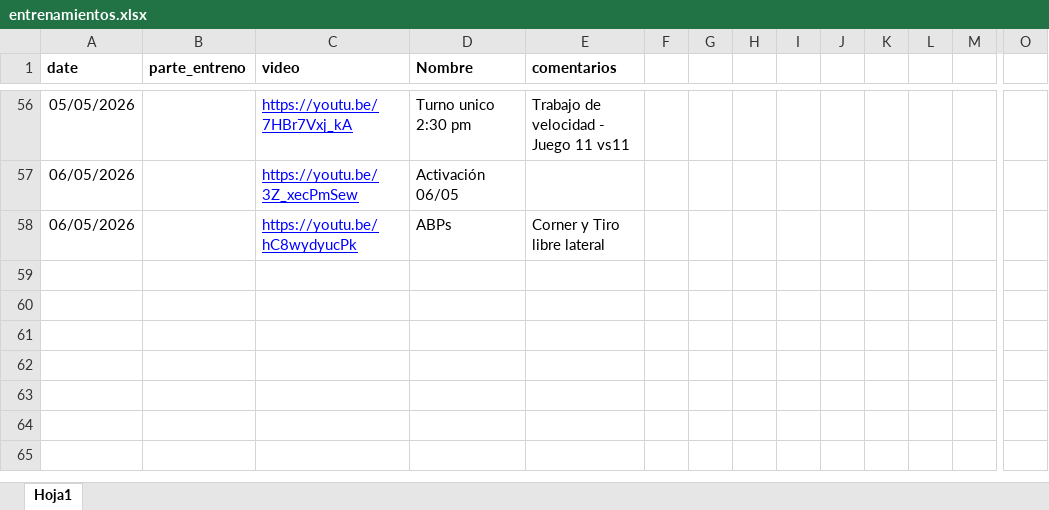
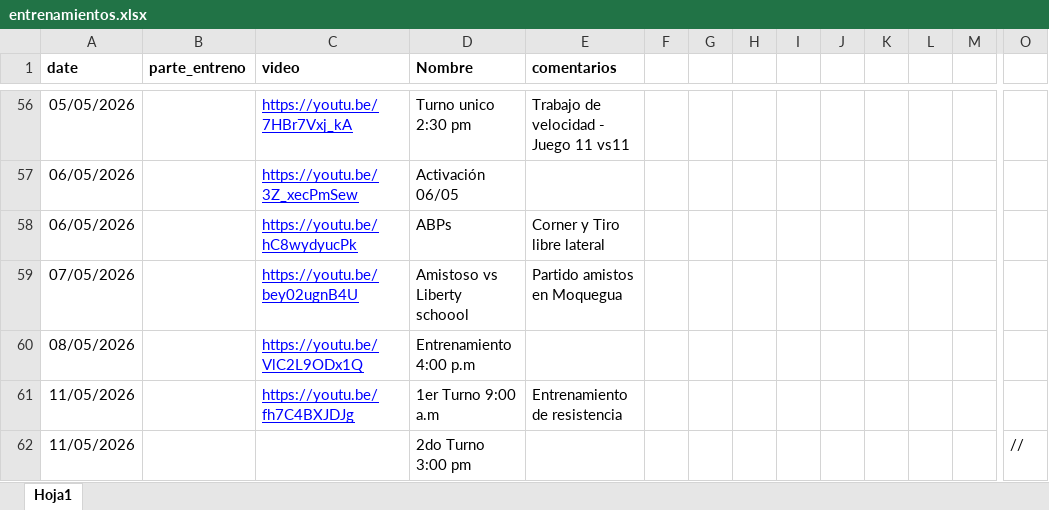
Before and after one commit to diracsportech0/sporting-company, an Excel workbook: entrenamientos.xlsx, sheet Hoja1, drawn as a sheet; only a part is shown, gaps mark what is left out; values as stored, in another font and other column widths than the file's, no borders; charts and pictures not drawn; rows hold the shown columns only; the diff names each change by its address in the sheet, - before the commit and + after, or states it on an @@ line.

Commit message:
add entrenamiento hasta 11/05 turno mañana

```diff
--- a/entrenamientos.xlsx (sheet Hoja1)
+++ b/entrenamientos.xlsx (sheet Hoja1)
+row 59: 07/05/2026 |  | https://youtu.be/bey02ugnB4U | Amistoso vs Liberty schoool | Partido amistos en Moquegua
+row 60: 08/05/2026 |  | https://youtu.be/VlC2L9ODx1Q | Entrenamiento 4:00 p.m
+row 61: 11/05/2026 |  | https://youtu.be/fh7C4BXJDJg | 1er Turno 9:00 a.m | Entrenamiento de resistencia
+row 62: 11/05/2026 |  |  | 2do Turno 3:00 pm |  |  |  |  |  |  |  |  |  | //
```
